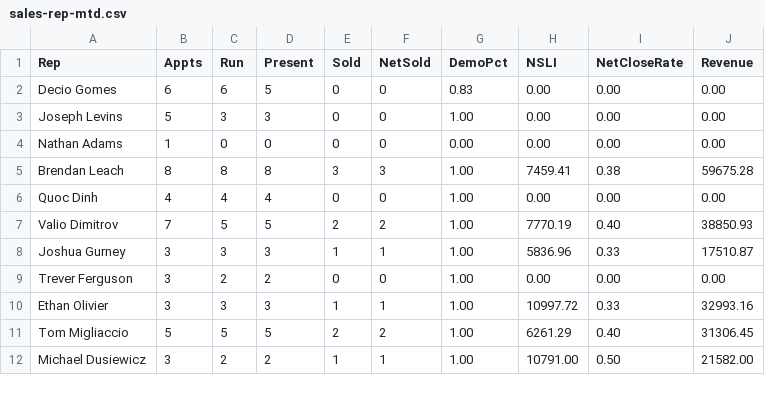
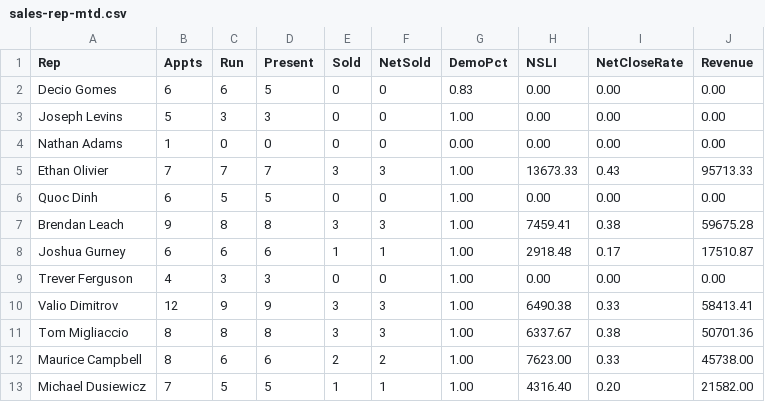
Before and after one commit to SeanSenno/rebath-sales-dashboard, a CSV file: data/sales-rep-mtd.csv, drawn as a sheet; only a part is shown; the diff covers the shown part only.

Commit message:
Daily refresh via Zap

```diff
--- a/data/sales-rep-mtd.csv
+++ b/data/sales-rep-mtd.csv
@@ -4,9 +4,10 @@ Joseph Levins,5,3,3,0,0,1.00,0.00,0.00,0.00
 Nathan Adams,1,0,0,0,0,0.00,0.00,0.00,0.00
-Brendan Leach,8,8,8,3,3,1.00,7459.41,0.38,59675.28
-Quoc Dinh,4,4,4,0,0,1.00,0.00,0.00,0.00
-Valio Dimitrov,7,5,5,2,2,1.00,7770.19,0.40,38850.93
-Joshua Gurney,3,3,3,1,1,1.00,5836.96,0.33,17510.87
-Trever Ferguson,3,2,2,0,0,1.00,0.00,0.00,0.00
-Ethan Olivier,3,3,3,1,1,1.00,10997.72,0.33,32993.16
-Tom Migliaccio,5,5,5,2,2,1.00,6261.29,0.40,31306.45
-Michael Dusiewicz,3,2,2,1,1,1.00,10791.00,0.50,21582.00
+Ethan Olivier,7,7,7,3,3,1.00,13673.33,0.43,95713.33
+Quoc Dinh,6,5,5,0,0,1.00,0.00,0.00,0.00
+Brendan Leach,9,8,8,3,3,1.00,7459.41,0.38,59675.28
+Joshua Gurney,6,6,6,1,1,1.00,2918.48,0.17,17510.87
+Trever Ferguson,4,3,3,0,0,1.00,0.00,0.00,0.00
+Valio Dimitrov,12,9,9,3,3,1.00,6490.38,0.33,58413.41
+Tom Migliaccio,8,8,8,3,3,1.00,6337.67,0.38,50701.36
+Maurice Campbell,8,6,6,2,2,1.00,7623.00,0.33,45738.00
+Michael Dusiewicz,7,5,5,1,1,1.00,4316.40,0.20,21582.00
```
Also changed, not shown: 1 removed row and 25 edited cells elsewhere in this file.
